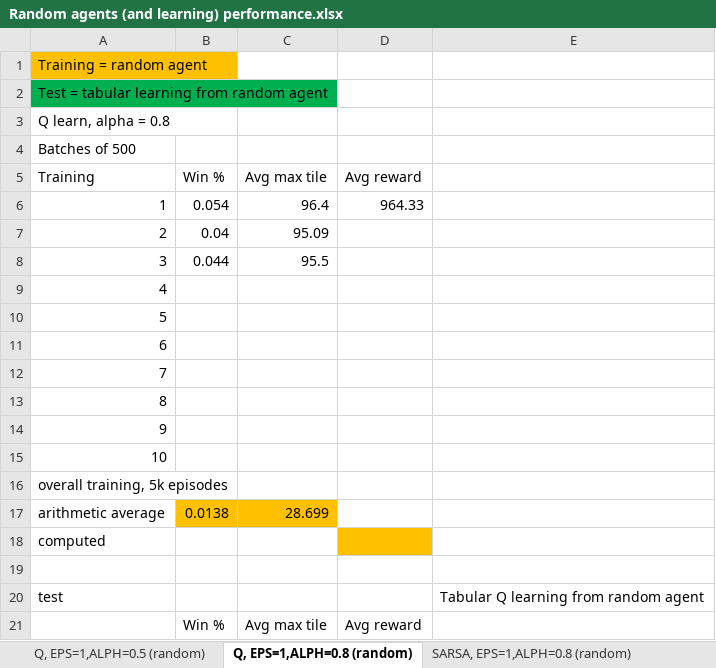
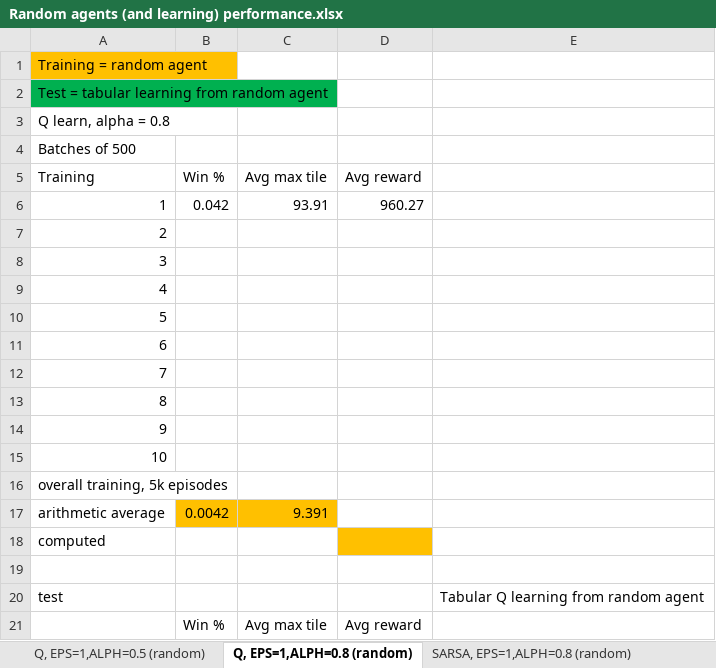
Before and after one commit to lutharsanen/DeepLearning2048, an Excel workbook: Random agents (and learning) performance.xlsx, sheet Q, EPS=1,ALPH=0.8 (random), drawn as a sheet; values as stored, in another font and other column widths than the file's, no borders; 1 other sheet too large or unreadable and not compared; the diff names each change by its address in the sheet, - before the commit and + after, or states it on an @@ line.

```diff
--- a/Random agents (and learning) performance.xlsx (sheet Q, EPS=1,ALPH=0.8 (random))
+++ b/Random agents (and learning) performance.xlsx (sheet Q, EPS=1,ALPH=0.8 (random))
-B6: 0.054
+B6: 0.042
-C6: 96.4
+C6: 93.91
-D6: 964.33
+D6: 960.27
-B7: 0.04
+B7: (empty)
-C7: 95.09
+C7: (empty)
-B8: 0.044
+B8: (empty)
-C8: 95.5
+C8: (empty)
-B17: 0.0138
+B17: 0.0042
-C17: 28.699
+C17: 9.391
```
Also changed, not shown: sheet Q, EPS=1,ALPH=0.5 (random), 1 other file.
